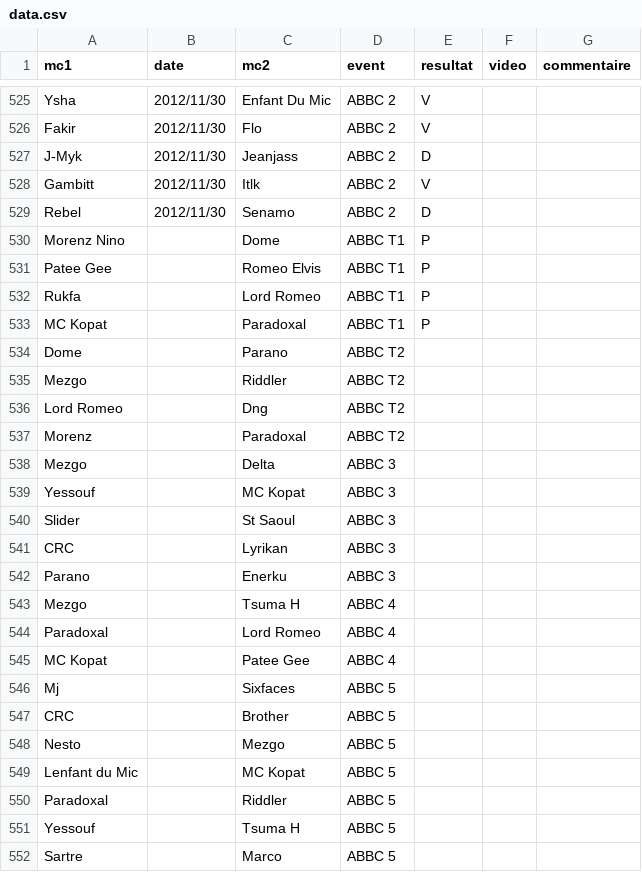
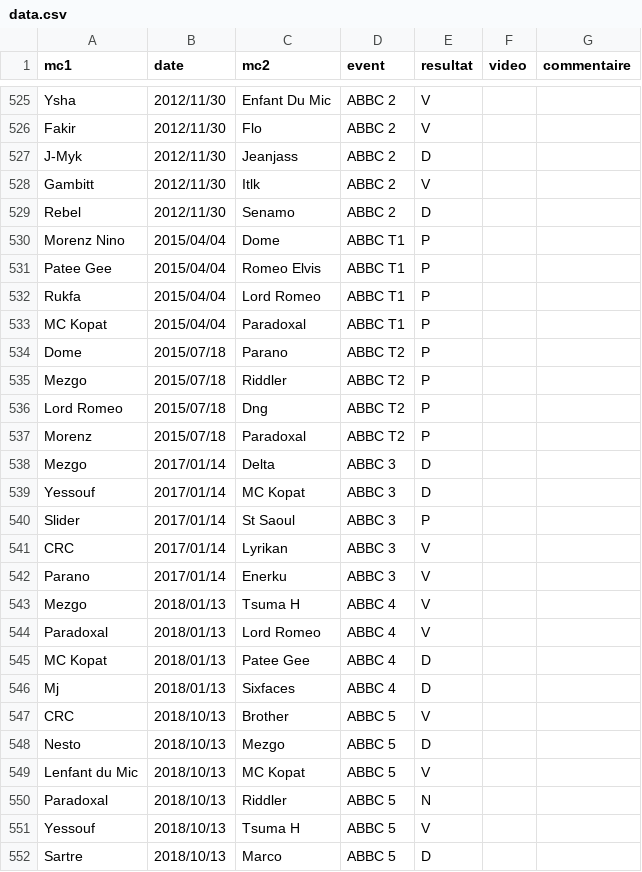
Before and after one commit to thibaultduponchelle/battlerec, a CSV file: data.csv, drawn as a sheet; only a part is shown, gaps mark what is left out.

Commit message:
ABBC dates

```diff
--- a/data.csv
+++ b/data.csv
@@ -529,24 +529,24 @@ Gambitt,2012/11/30,Itlk,ABBC 2,V,,
 Rebel,2012/11/30,Senamo,ABBC 2,D,,
-Morenz Nino,,Dome,ABBC T1,P,,
-Patee Gee,,Romeo Elvis,ABBC T1,P,,
-Rukfa,,Lord Romeo,ABBC T1,P,,
-MC Kopat,,Paradoxal,ABBC T1,P,,
-Dome,,Parano,ABBC T2,,,
-Mezgo,,Riddler,ABBC T2,,,
-Lord Romeo,,Dng,ABBC T2,,,
-Morenz,,Paradoxal,ABBC T2,,,
-Mezgo,,Delta,ABBC 3,,,
-Yessouf,,MC Kopat,ABBC 3,,,
-Slider,,St Saoul,ABBC 3,,,
-CRC,,Lyrikan,ABBC 3,,,
-Parano,,Enerku,ABBC 3,,,
-Mezgo,,Tsuma H,ABBC 4,,,
-Paradoxal,,Lord Romeo,ABBC 4,,,
-MC Kopat,,Patee Gee,ABBC 4,,,
-Mj,,Sixfaces,ABBC 5,,,
-CRC,,Brother,ABBC 5,,,
-Nesto,,Mezgo,ABBC 5,,,
-Lenfant du Mic,,MC Kopat,ABBC 5,,,
-Paradoxal,,Riddler,ABBC 5,,,
-Yessouf,,Tsuma H,ABBC 5,,,
-Sartre,,Marco,ABBC 5,,,
+Morenz Nino,2015/04/04,Dome,ABBC T1,P,,
+Patee Gee,2015/04/04,Romeo Elvis,ABBC T1,P,,
+Rukfa,2015/04/04,Lord Romeo,ABBC T1,P,,
+MC Kopat,2015/04/04,Paradoxal,ABBC T1,P,,
+Dome,2015/07/18,Parano,ABBC T2,P,,
+Mezgo,2015/07/18,Riddler,ABBC T2,P,,
+Lord Romeo,2015/07/18,Dng,ABBC T2,P,,
+Morenz,2015/07/18,Paradoxal,ABBC T2,P,,
+Mezgo,2017/01/14,Delta,ABBC 3,D,,
+Yessouf,2017/01/14,MC Kopat,ABBC 3,D,,
+Slider,2017/01/14,St Saoul,ABBC 3,P,,
+CRC,2017/01/14,Lyrikan,ABBC 3,V,,
+Parano,2017/01/14,Enerku,ABBC 3,V,,
+Mezgo,2018/01/13,Tsuma H,ABBC 4,V,,
+Paradoxal,2018/01/13,Lord Romeo,ABBC 4,V,,
+MC Kopat,2018/01/13,Patee Gee,ABBC 4,D,,
+Mj,2018/01/13,Sixfaces,ABBC 4,D,,
+CRC,2018/10/13,Brother,ABBC 5,V,,
+Nesto,2018/10/13,Mezgo,ABBC 5,D,,
+Lenfant du Mic,2018/10/13,MC Kopat,ABBC 5,V,,
+Paradoxal,2018/10/13,Riddler,ABBC 5,N,,
+Yessouf,2018/10/13,Tsuma H,ABBC 5,V,,
+Sartre,2018/10/13,Marco,ABBC 5,D,,
```
